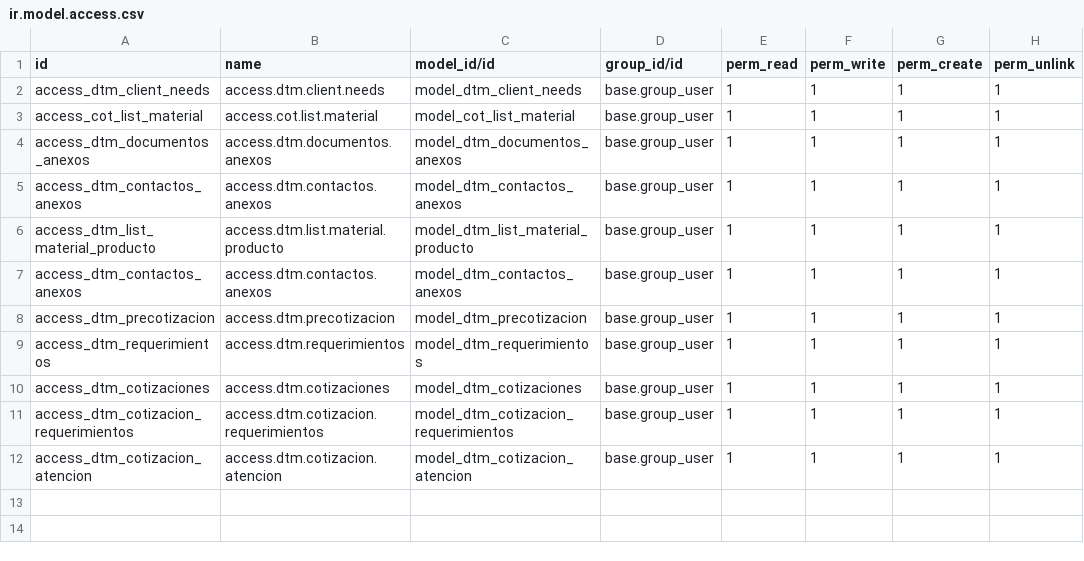
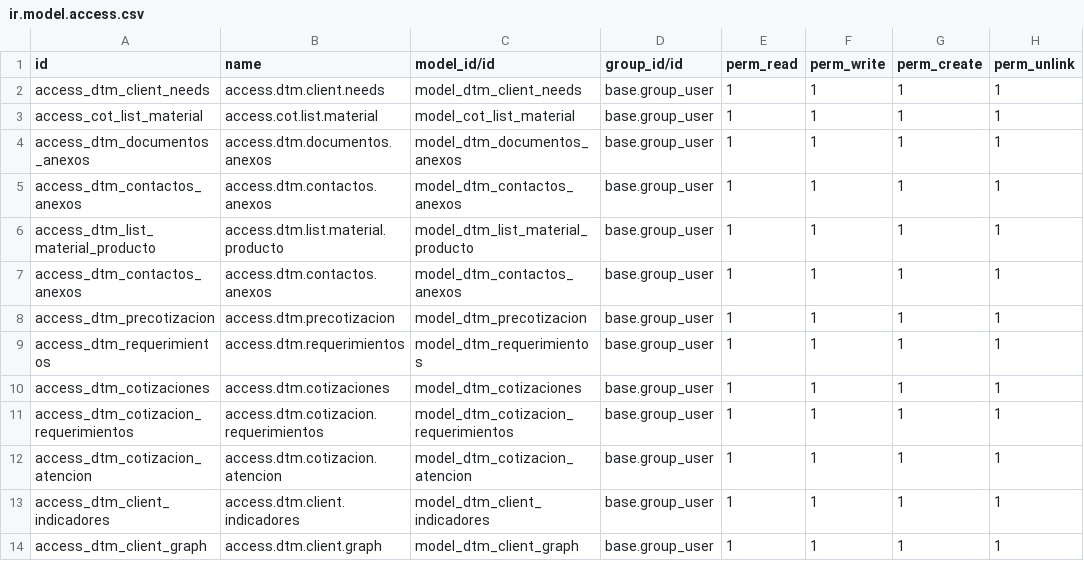
Before and after one commit to rafaguzmang/dtm_cotizaciones, a CSV file: security/ir.model.access.csv, drawn as a sheet.

Commit message:
Se modifica que en el apartado de clientes solo se visualicen las compañias

```diff
--- a/security/ir.model.access.csv
+++ b/security/ir.model.access.csv
@@ -12 +12,3 @@ access_dtm_cotizacion_requerimientos,access.dtm.cotizacion.requerimientos,model_
 access_dtm_cotizacion_atencion,access.dtm.cotizacion.atencion,model_dtm_cotizacion_atencion,base.group_user,1,1,1,1
+access_dtm_client_indicadores,access.dtm.client.indicadores,model_dtm_client_indicadores,base.group_user,1,1,1,1
+access_dtm_client_graph,access.dtm.client.graph,model_dtm_client_graph,base.group_user,1,1,1,1
```
Also changed, not shown: 10 other files.
